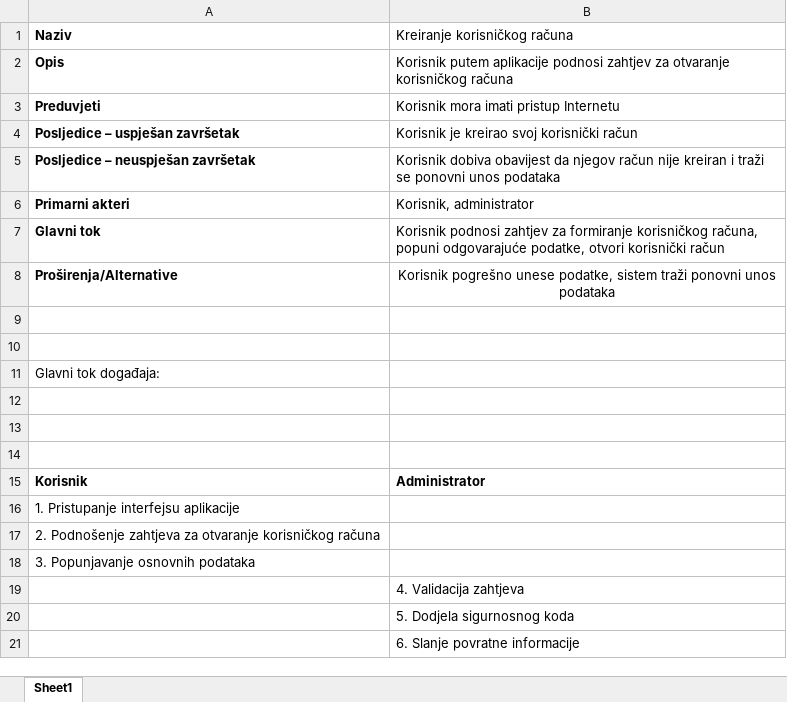
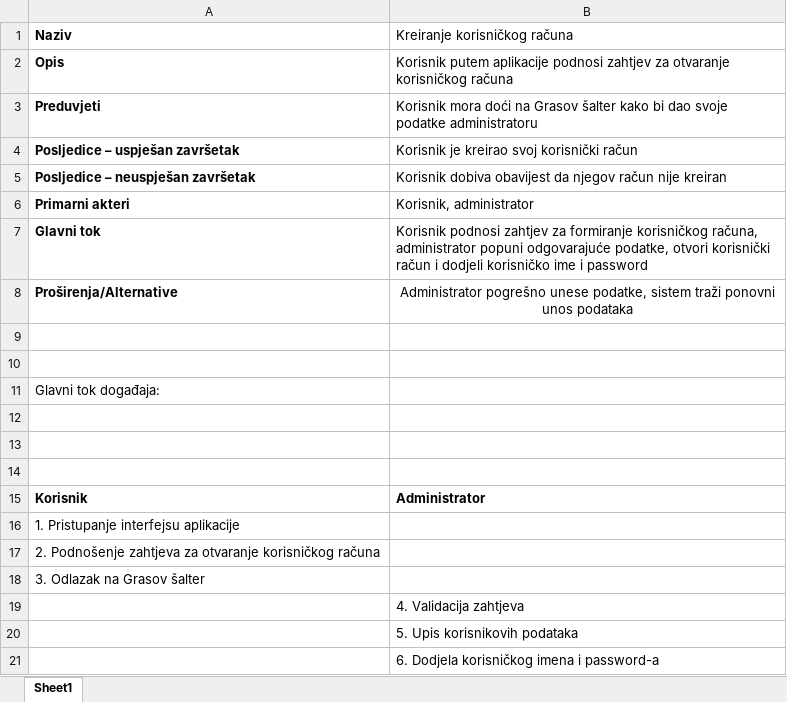
Before and after one commit to ooad-2016-2017/Tim14A-Zadnji, an Excel workbook: UseCaseScenarij/Kreiranje korisničkog računa.xlsx, sheet Sheet1, drawn as a sheet; values as stored, in another font and other column widths than the file's, no borders; the diff names each change by its address in the sheet, - before the commit and + after, or states it on an @@ line.

Commit message:
Dodane ispravljene verzije za kreiranje korisnickog racuna

```diff
--- a/UseCaseScenarij/Kreiranje korisničkog računa.xlsx (sheet Sheet1)
+++ b/UseCaseScenarij/Kreiranje korisničkog računa.xlsx (sheet Sheet1)
-B3 (Kreiranje korisničkog računa): Korisnik mora imati pristup Internetu
+B3 (Kreiranje korisničkog računa): Korisnik mora doći na Grasov šalter kako bi dao svoje podatke administratoru
-B5 (Kreiranje korisničkog računa): …nije kreiran i traži se ponovni unos podataka
+B5 (Kreiranje korisničkog računa): …nije kreiran
-B7 (Kreiranje korisničkog računa): …korisničkog računa, popuni odgovarajuće podatke, otvori korisnički račun
+B7 (Kreiranje korisničkog računa): …korisničkog računa, administrator popuni odgovarajuće podatke, otvori korisnički račun i dodjeli korisničko ime i password
-B8 (Kreiranje korisničkog računa): Korisnik pogrešno unese…
+B8 (Kreiranje korisničkog računa): Administrator pogrešno unese…
-A18 (Naziv): 3. Popunjavanje osnovnih podataka
+A18 (Naziv): 3. Odlazak na Grasov šalter
-B20 (Kreiranje korisničkog računa): 5. Dodjela sigurnosnog koda
+B20 (Kreiranje korisničkog računa): 5. Upis korisnikovih podataka
-B21 (Kreiranje korisničkog računa): 6. Slanje povratne informacije
+B21 (Kreiranje korisničkog računa): 6. Dodjela korisničkog imena i password-a
```
Also changed, not shown: 10 other files.
